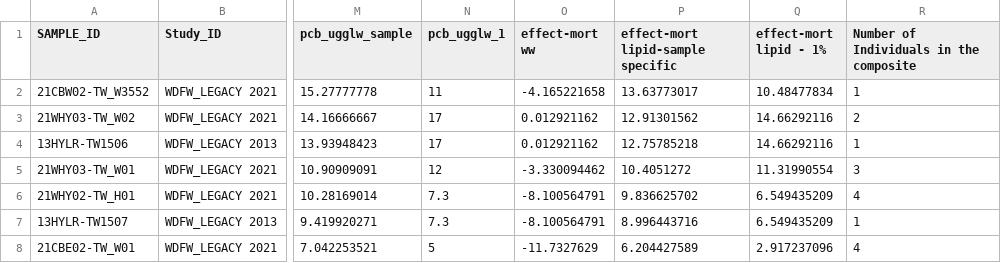
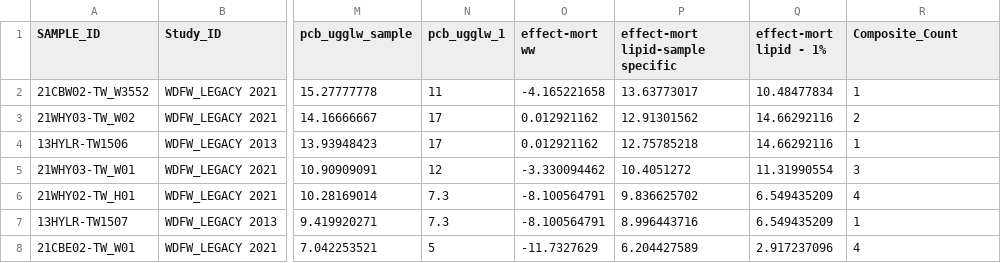
Before and after one commit to jkbest2/popcontam, a CSV file: data/PCB_Puyallup_monitoring_data.csv, drawn as a sheet; only a part is shown, gaps mark what is left out; the diff names each change by its address in the sheet, - before the commit and + after, or states it on an @@ line.

Commit message:
Sample extrapolation attempt

```diff
--- a/data/PCB_Puyallup_monitoring_data.csv
+++ b/data/PCB_Puyallup_monitoring_data.csv
-R1: Number of Individuals in the composite
+R1: Composite_Count
```
Also changed, not shown: 2 other files.
